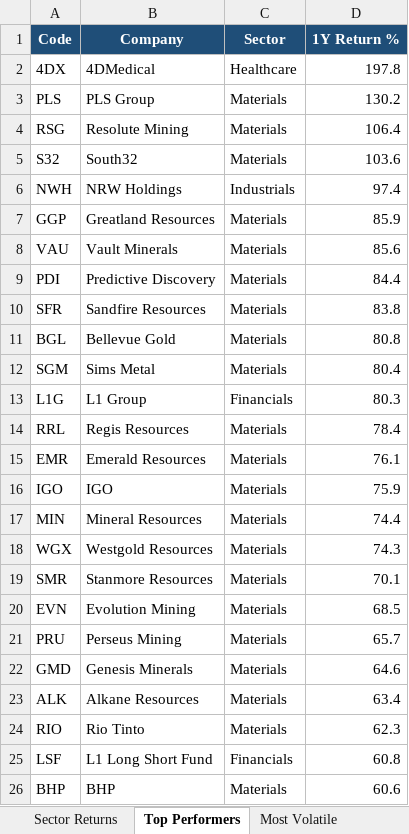
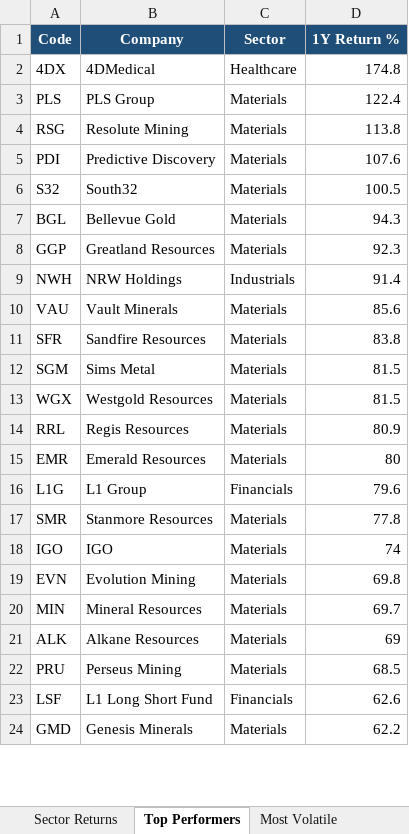
Before and after one commit to anurag7171/asx-market-analytics, an Excel workbook: reports/asx-market-report.xlsx, sheet Top Performers, drawn as a sheet; only a part is shown; values as stored, in another font and other column widths than the file's, no borders; conditional formats not drawn; removed rows and columns are numbered as before the commit, all else as after; the diff covers the shown part only; the diff names each change by its address in the sheet, - before the commit and + after, or states it on an @@ line.

```diff
--- a/reports/asx-market-report.xlsx (sheet Top Performers)
+++ b/reports/asx-market-report.xlsx (sheet Top Performers)
-D2 (1Y Return %): 197.8
+D2 (1Y Return %): 174.8
-D3 (1Y Return %): 130.2
+D3 (1Y Return %): 122.4
-D4 (1Y Return %): 106.4
+D4 (1Y Return %): 113.8
+row 5: PDI | Predictive Discovery | Materials | 107.6
-D6 (1Y Return %): 103.6
+D6 (1Y Return %): 100.5
-row 6: NWH | NRW Holdings | Industrials | 97.4
+row 7: BGL | Bellevue Gold | Materials | 94.3
-D8 (1Y Return %): 85.9
+D8 (1Y Return %): 92.3
+row 9: NWH | NRW Holdings | Industrials | 91.4
-row 9: PDI | Predictive Discovery | Materials | 84.4
-row 11: BGL | Bellevue Gold | Materials | 80.8
-D12 (1Y Return %): 80.4
+D12 (1Y Return %): 81.5
-row 13: L1G | L1 Group | Financials | 80.3
+row 13: WGX | Westgold Resources | Materials | 81.5
-D14 (1Y Return %): 78.4
+D14 (1Y Return %): 80.9
-D15 (1Y Return %): 76.1
+D15 (1Y Return %): 80
-row 16: IGO | IGO | Materials | 75.9
-row 17: MIN | Mineral Resources | Materials | 74.4
-row 18: WGX | Westgold Resources | Materials | 74.3
+row 16: L1G | L1 Group | Financials | 79.6
-D17 (1Y Return %): 70.1
+D17 (1Y Return %): 77.8
+row 18: IGO | IGO | Materials | 74
-D19 (1Y Return %): 68.5
+D19 (1Y Return %): 69.8
-row 21: PRU | Perseus Mining | Materials | 65.7
-row 22: GMD | Genesis Minerals | Materials | 64.6
+row 20: MIN | Mineral Resources | Materials | 69.7
-D21 (1Y Return %): 63.4
+D21 (1Y Return %): 69
-row 24: RIO | Rio Tinto | Materials | 62.3
+row 22: PRU | Perseus Mining | Materials | 68.5
-D23 (1Y Return %): 60.8
+D23 (1Y Return %): 62.6
-row 26: BHP | BHP | Materials | 60.6
+row 24: GMD | Genesis Minerals | Materials | 62.2
```
Also changed, not shown: 2 added rows elsewhere in this sheet, sheet Most Volatile, sheet Sector Returns, sheet Sector Turnover, sheet Max Drawdown, 2 other files.
